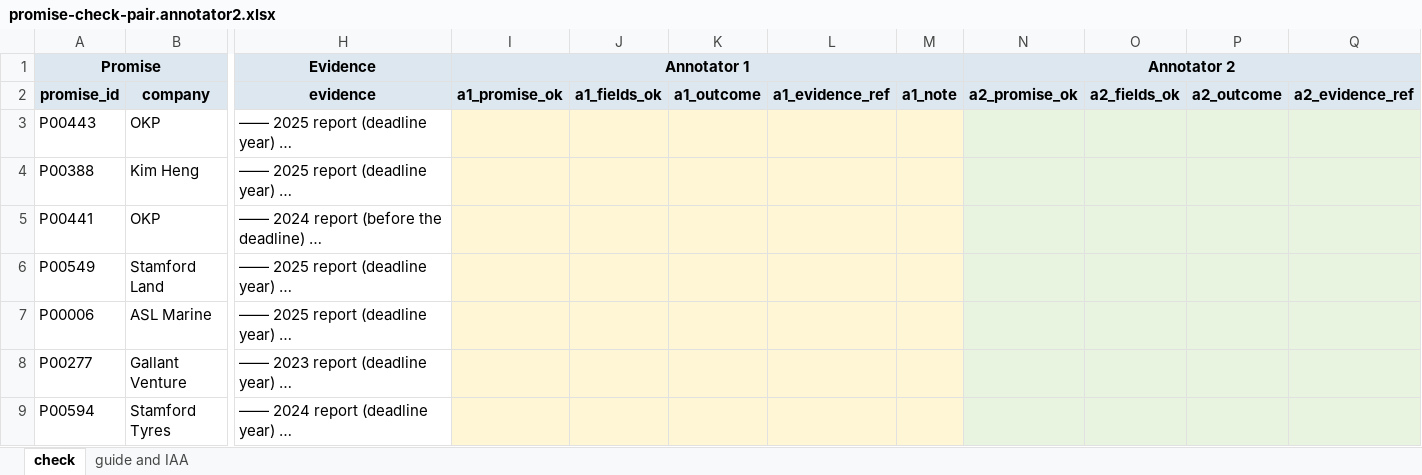
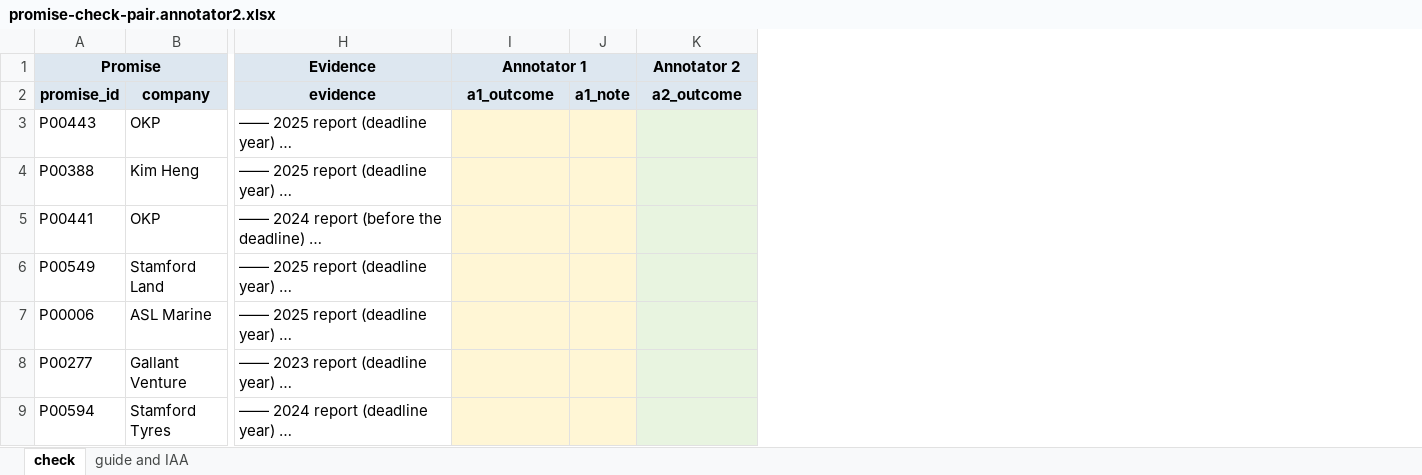
Before and after one commit to AY26-NLP-Group-6-Project/AY26-NLP-Group-Project, an Excel workbook: kb/annotation/spotchecks/promise-check-pair.annotator2.xlsx, sheet check, drawn as a sheet; only a part is shown, gaps mark what is left out; long unchanged cells end in …; values as stored, in another font and other column widths than the file's, no borders; removed rows and columns are numbered as before the commit, all else as after; the diff names each change by its address in the sheet, - before the commit and + after, or states it on an @@ line.

```diff
--- a/kb/annotation/spotchecks/promise-check-pair.annotator2.xlsx (sheet check)
+++ b/kb/annotation/spotchecks/promise-check-pair.annotator2.xlsx (sheet check)
-column J, row 2: a1_fields_ok
-column K, row 2: a1_outcome
-column L, row 2: a1_evidence_ref
-column O, row 2: a2_fields_ok
-column P, row 2: a2_outcome
-column Q, row 2: a2_evidence_ref
-I2 (Annotator 1): a1_promise_ok
+I2 (Annotator 1): a1_outcome
-K2 (Annotator 2): a2_promise_ok
+K2 (Annotator 2): a2_outcome
```
Also changed, not shown: sheet guide and IAA, kb/annotation/spotchecks/promise-check-pair.xlsx, 4 other files.
